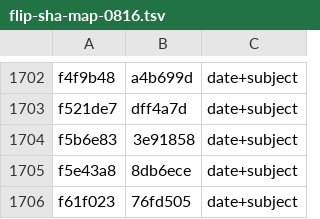
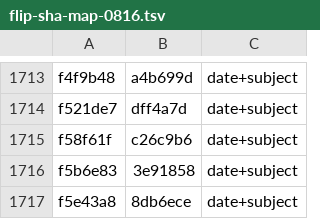
Before and after one commit to jyh/saltworks, a TSV file: docs/ledger-tools/flip-sha-map-0816.tsv, drawn as a sheet; only a part is shown, gaps mark what is left out; the shorter side is filled out with more unchanged rows; the diff covers the shown part only; the diff names each change by its address in the sheet, - before the commit and + after, or states it on an @@ line.

```diff
--- a/docs/ledger-tools/flip-sha-map-0816.tsv
+++ b/docs/ledger-tools/flip-sha-map-0816.tsv
+row 1715: f58f61f | c26c9b6 | date+subject
```
Also changed, not shown: 11 added rows and 1 edited cell elsewhere in this file, 1 other file.
